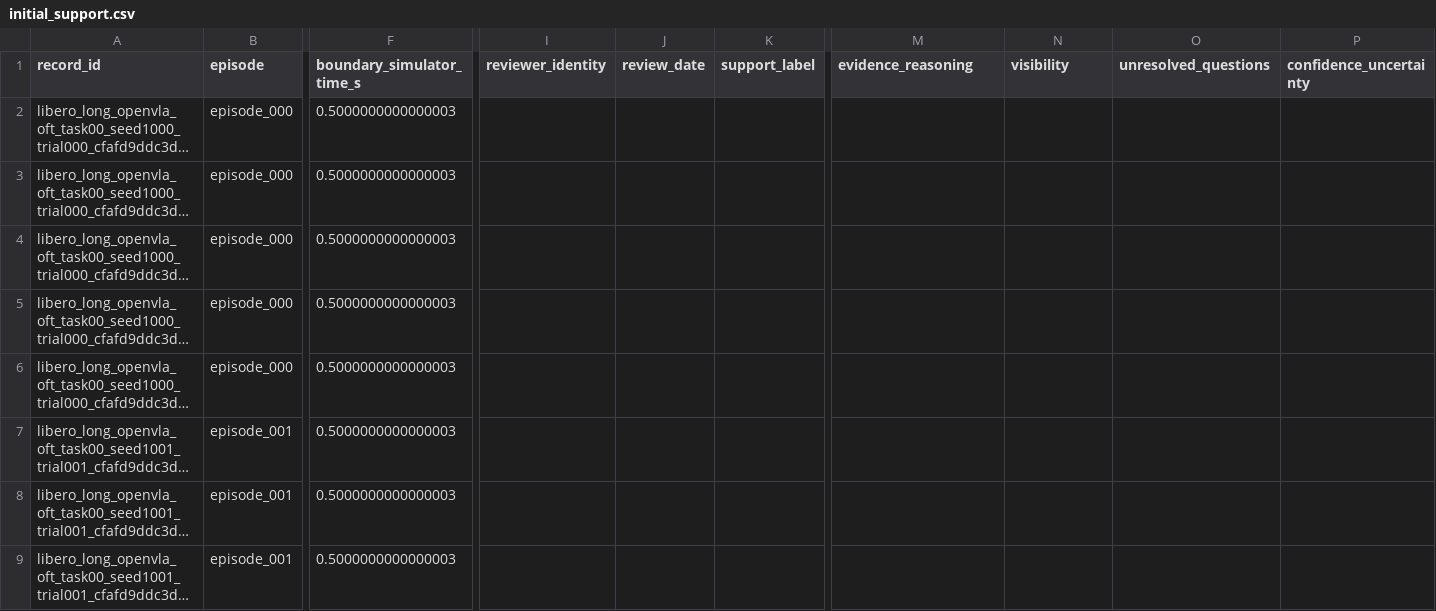
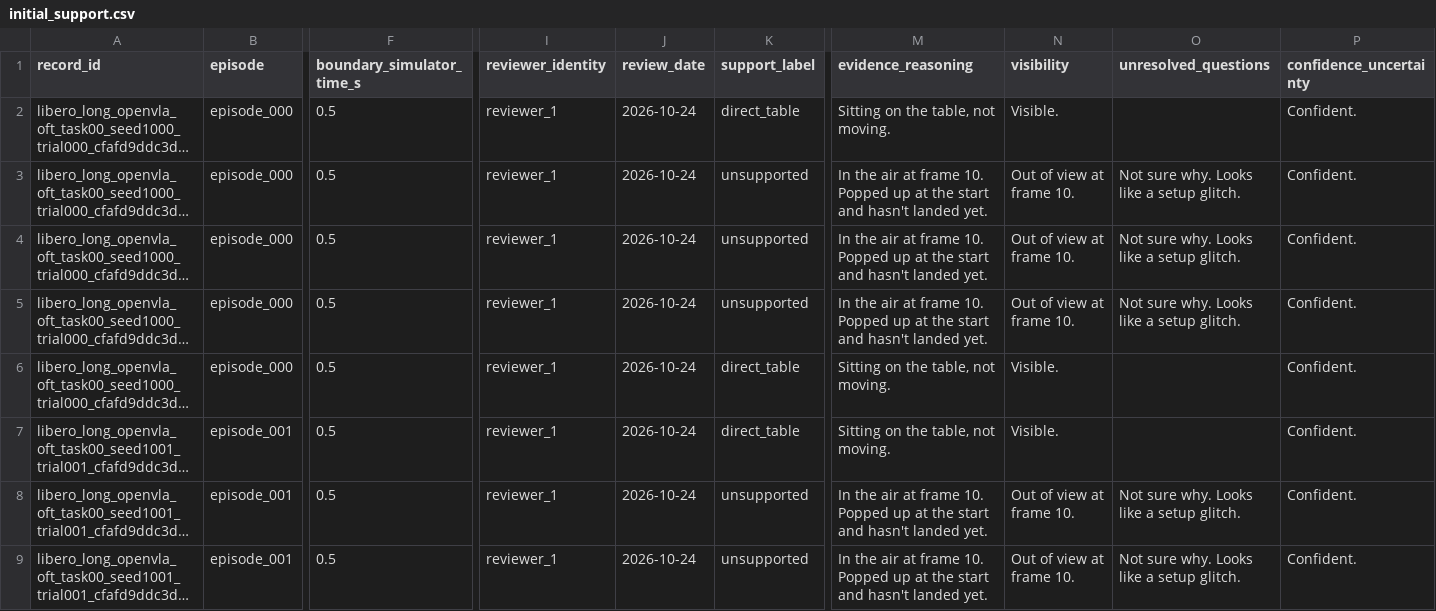
Before and after one commit to niktaakbarpour/Automated-Multi-Agent-Safety-Case-Generation-for-Physical-AI-via-Empirical-Simulation-Grounding, a CSV file: human_review_package/reviewer_1/initial_support.csv, drawn as a sheet; only a part is shown, gaps mark what is left out; long unchanged cells end in …; the diff covers the shown part only; the diff names each change by its address in the sheet, - before the commit and + after, or states it on an @@ line.

```diff
--- a/human_review_package/reviewer_1/initial_support.csv
+++ b/human_review_package/reviewer_1/initial_support.csv
-F2:F9 (boundary_simulator_time_s): 0.5000000000000003
+F2:F9 (boundary_simulator_time_s): 0.5
-I2:I9 (reviewer_identity): (empty)
+I2:I9 (reviewer_identity): reviewer_1
-J2:J9 (review_date): (empty)
+J2:J9 (review_date): 2026-10-24
-K2 (support_label): (empty)
+K2 (support_label): direct_table
-M2 (evidence_reasoning): (empty)
+M2 (evidence_reasoning): Sitting on the table, not moving.
-N2 (visibility): (empty)
+N2 (visibility): Visible.
-P2:P9 (confidence_uncertainty): (empty)
+P2:P9 (confidence_uncertainty): Confident.
-K3:K5 (support_label): (empty)
+K3:K5 (support_label): unsupported
-M3:M5 (evidence_reasoning): (empty)
+M3:M5 (evidence_reasoning): In the air at frame 10. Popped up at the start and hasn't landed yet.
-N3:N5 (visibility): (empty)
+N3:N5 (visibility): Out of view at frame 10.
-O3:O5 (unresolved_questions): (empty)
+O3:O5 (unresolved_questions): Not sure why. Looks like a setup glitch.
-K6:K7 (support_label): (empty)
+K6:K7 (support_label): direct_table
-M6:M7 (evidence_reasoning): (empty)
+M6:M7 (evidence_reasoning): Sitting on the table, not moving.
-N6:N7 (visibility): (empty)
+N6:N7 (visibility): Visible.
-K8:K9 (support_label): (empty)
+K8:K9 (support_label): unsupported
-M8:M9 (evidence_reasoning): (empty)
+M8:M9 (evidence_reasoning): In the air at frame 10. Popped up at the start and hasn't landed yet.
-N8:N9 (visibility): (empty)
+N8:N9 (visibility): Out of view at frame 10.
-O8:O9 (unresolved_questions): (empty)
+O8:O9 (unresolved_questions): Not sure why. Looks like a setup glitch.
```
Also changed, not shown: 92 edited cells elsewhere in this file, human_review_package/reviewer_1/requirement_interpretation.csv, human_review_package/reviewer_1/uncertainty_requests.csv, 1 other file.
